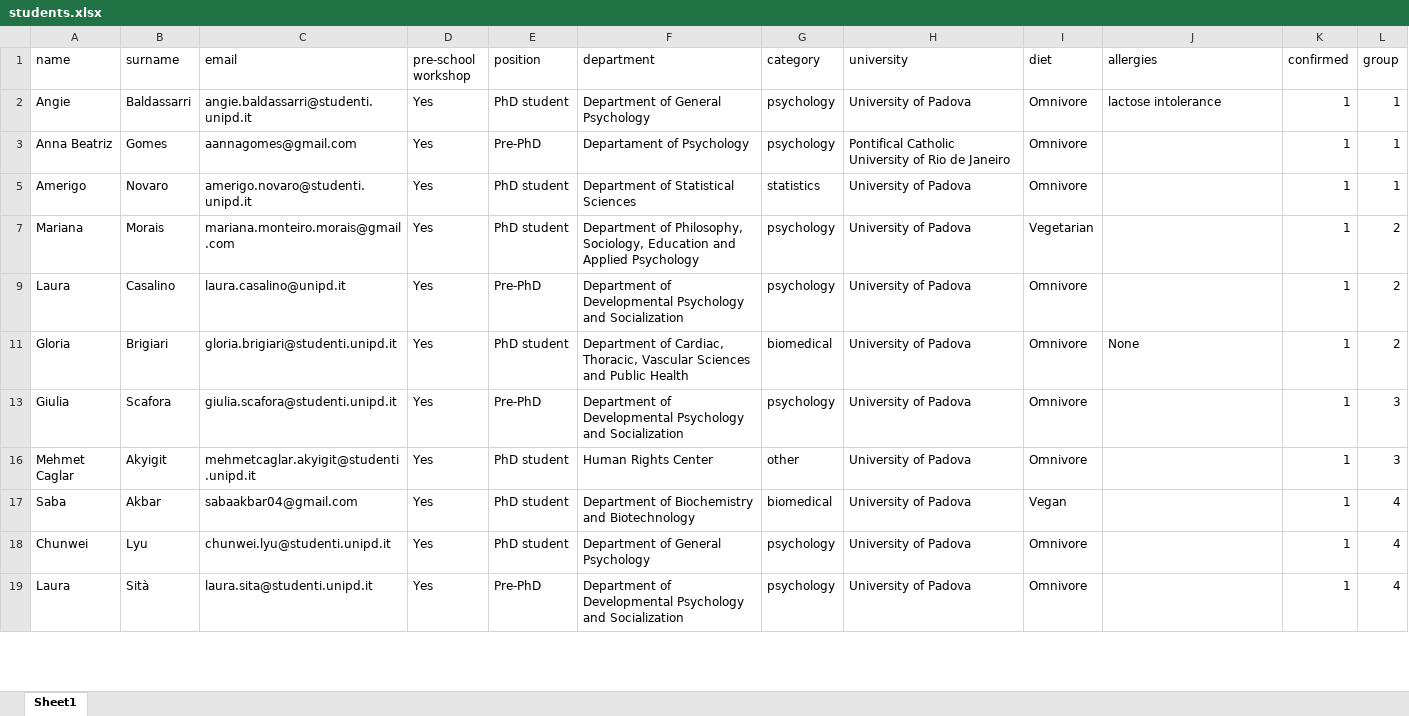
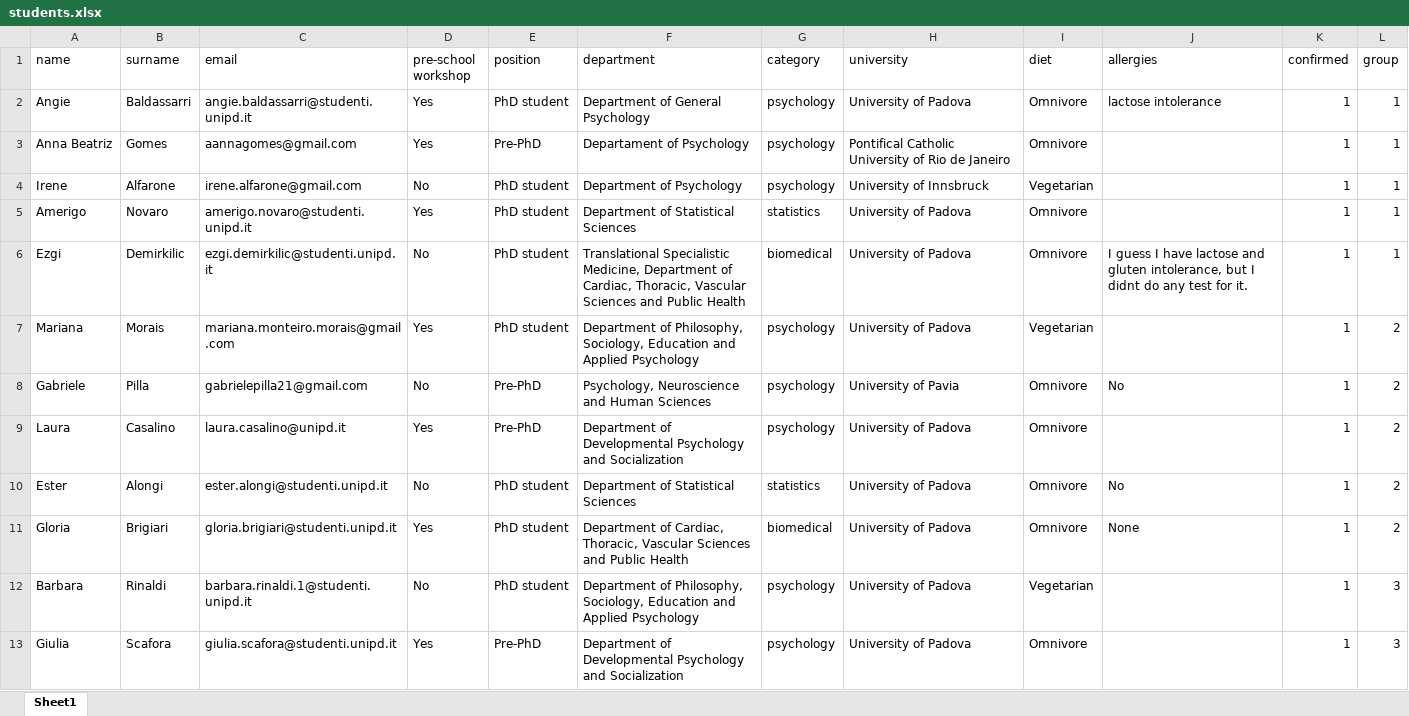
Before and after one commit to psicostat/replicability-psy-unipd-phd, an Excel workbook: files/students.xlsx, sheet Sheet1, drawn as a sheet; only a part is shown; the shorter side is filled out with more unchanged rows; values as stored, in another font and other column widths than the file's, no borders; charts and pictures and table styles not drawn; the diff covers the shown part only; the diff names each change by its address in the sheet, - before the commit and + after, or states it on an @@ line.

```diff
--- a/files/students.xlsx (sheet Sheet1)
+++ b/files/students.xlsx (sheet Sheet1)
@@ row 4 unhidden: Irene | Alfarone | irene.alfarone@gmail.com | No | PhD student | Department of Psychology | psychology | University of Innsbruck | Vegetarian |  | 1 | 1 @@
@@ row 6 unhidden: Ezgi | Demirkilic | ezgi.demirkilic@studenti.unipd.it | No | PhD student | Translational Specialistic Medicine, Department of Cardiac, Thoracic, Vascular Sciences and Public Health | biomedical | University of Padova | Omnivore | I guess I have lactose and gluten intolerance, but I didnt do any test for it. | 1 | 1 @@
@@ row 8 unhidden: Gabriele | Pilla | gabrielepilla21@gmail.com | No | Pre-PhD | Psychology, Neuroscience and Human Sciences | psychology | University of Pavia | Omnivore | No | 1 | 2 @@
@@ row 10 unhidden: Ester | Alongi | ester.alongi@studenti.unipd.it | No | PhD student | Department of Statistical Sciences | statistics | University of Padova | Omnivore | No | 1 | 2 @@
@@ row 12 unhidden: Barbara | Rinaldi | barbara.rinaldi.1@studenti.unipd.it | No | PhD student | Department of Philosophy, Sociology, Education and Applied Psychology | psychology | University of Padova | Vegetarian |  | 1 | 3 @@
```
Also changed, not shown: 1 added row and 3 hidden or unhidden rows elsewhere in this sheet, hidden cells, 12 other files.
